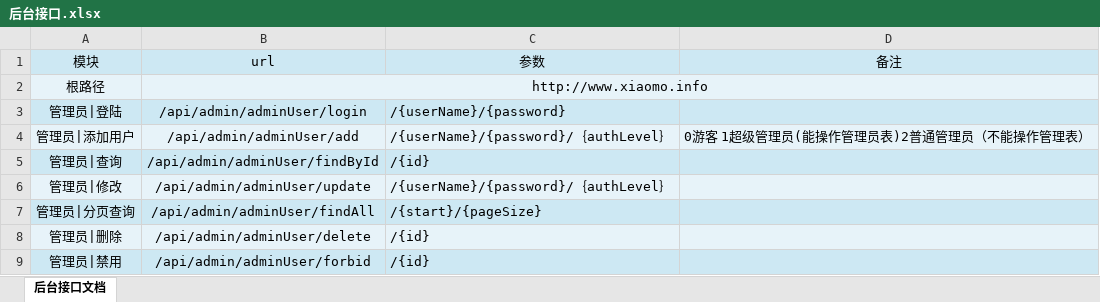
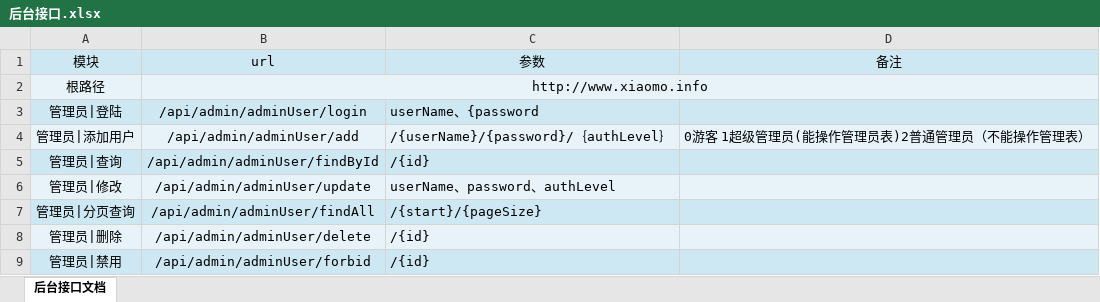
Before and after one commit to houko/SpringBootUnity, an Excel workbook: 接口文档/后台/后台接口.xlsx, sheet 后台接口文档, drawn as a sheet; values as stored, in another font and other column widths than the file's, no borders; the diff names each change by its address in the sheet, - before the commit and + after, or states it on an @@ line.

```diff
--- a/接口文档/后台/后台接口.xlsx (sheet 后台接口文档)
+++ b/接口文档/后台/后台接口.xlsx (sheet 后台接口文档)
-C3 (参数): /{userName}/{password}
+C3 (参数): userName、{password
-C6 (参数): /{userName}/{password}/｛authLevel｝
+C6 (参数): userName、password、authLevel
```
Also changed, not shown: 接口文档/前台/前台接口.xlsx.
